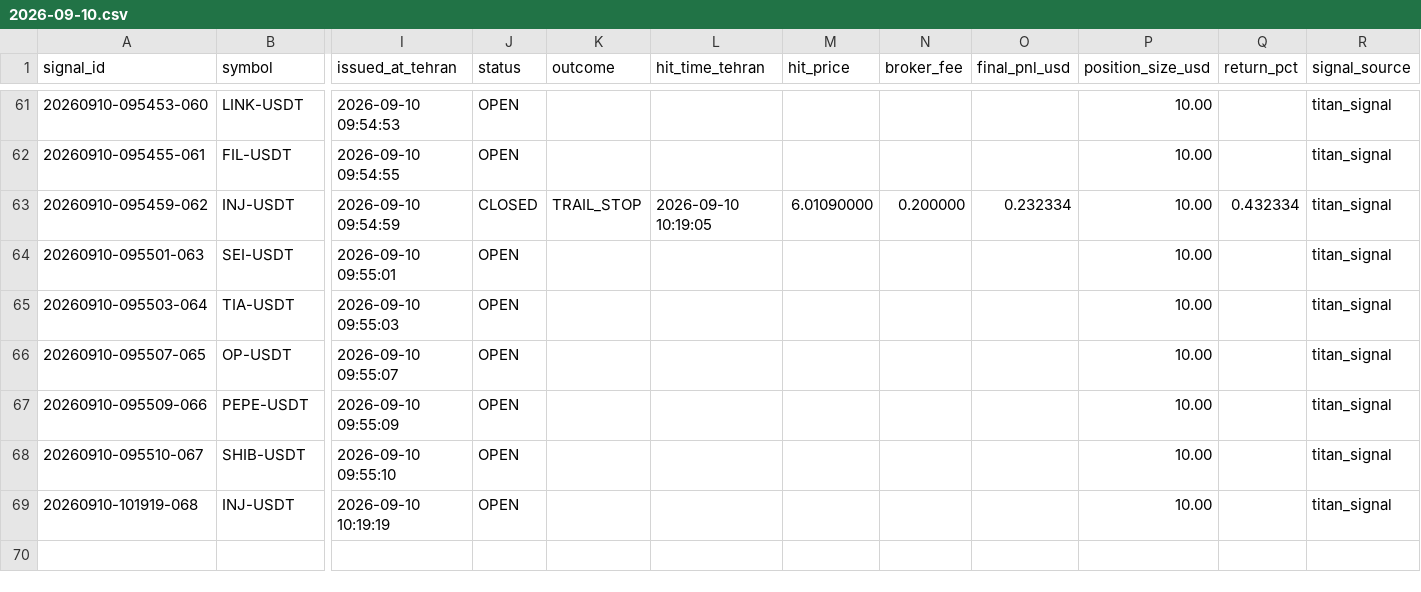
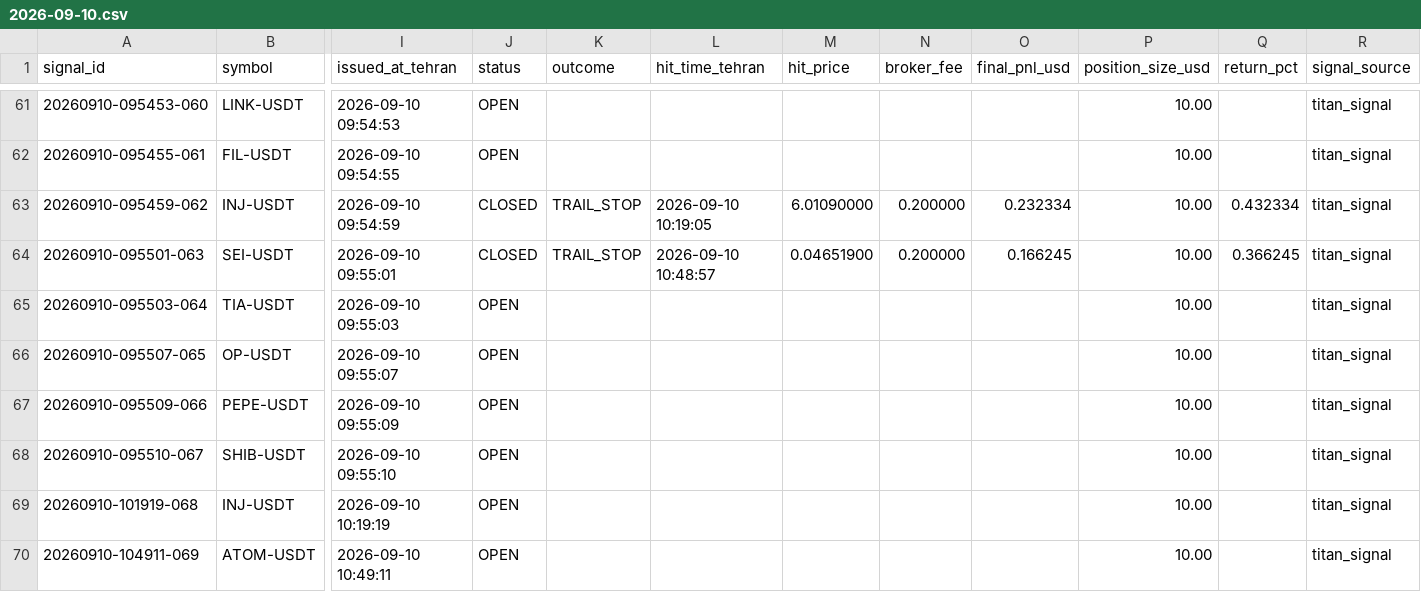
Before and after one commit to khosroabadi-Soft/Titan-Signal, a CSV file: data/signals/2026-09-10.csv, drawn as a sheet; only a part is shown, gaps mark what is left out; rows hold the shown columns only; the diff names each change by its address in the sheet, - before the commit and + after, or states it on an @@ line.

```diff
--- a/data/signals/2026-09-10.csv
+++ b/data/signals/2026-09-10.csv
-J64 (status): OPEN
+J64 (status): CLOSED
-K64 (outcome): (empty)
+K64 (outcome): TRAIL_STOP
-L64 (hit_time_tehran): (empty)
+L64 (hit_time_tehran): 2026-09-10 10:48:57
-M64 (hit_price): (empty)
+M64 (hit_price): 0.04651900
-N64 (broker_fee): (empty)
+N64 (broker_fee): 0.200000
-O64 (final_pnl_usd): (empty)
+O64 (final_pnl_usd): 0.166245
-Q64 (return_pct): (empty)
+Q64 (return_pct): 0.366245
+row 70: 20260910-104911-069 | ATOM-USDT | 2026-09-10 10:49:11 | OPEN |  |  |  |  |  | 10.00 |  | titan_signal
```
Also changed, not shown: 1 other file.
